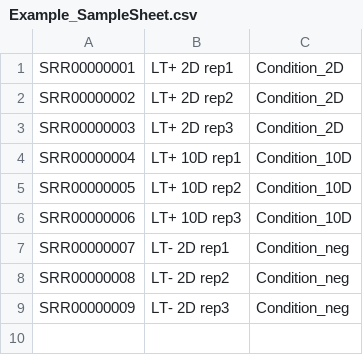
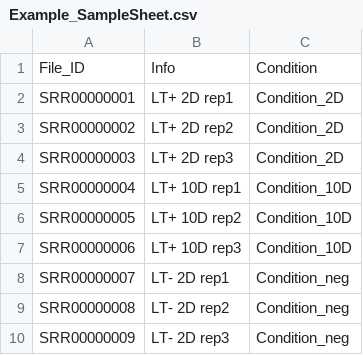
Before and after one commit to JosephLeger/Workflow_ChIP-like, a CSV file: data/Example_SampleSheet.csv, drawn as a sheet.

Commit message:
Update Example_SampleSheet.csv

```diff
--- a/data/Example_SampleSheet.csv
+++ b/data/Example_SampleSheet.csv
@@ -1 +1,2 @@
+File_ID,Info,Condition
 SRR00000001,LT+ 2D rep1,Condition_2D
```
